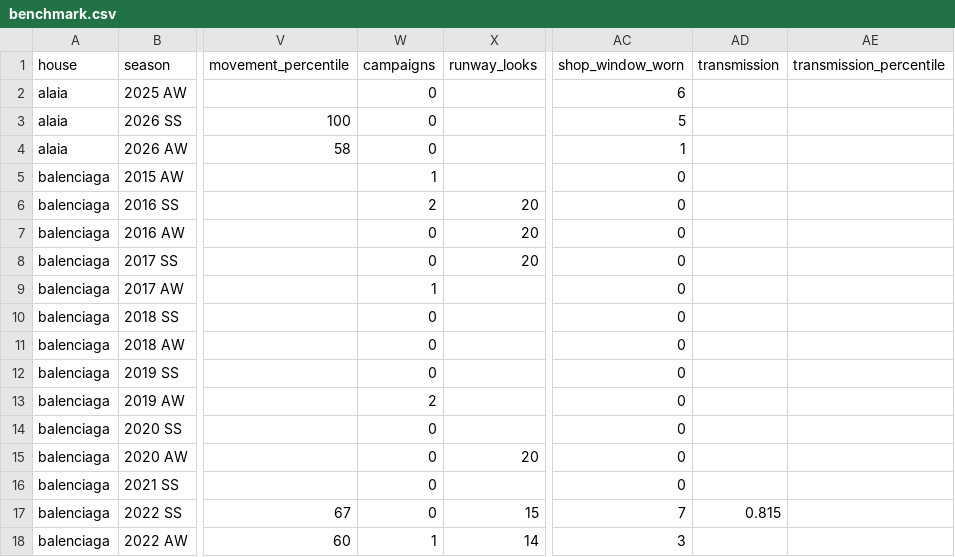
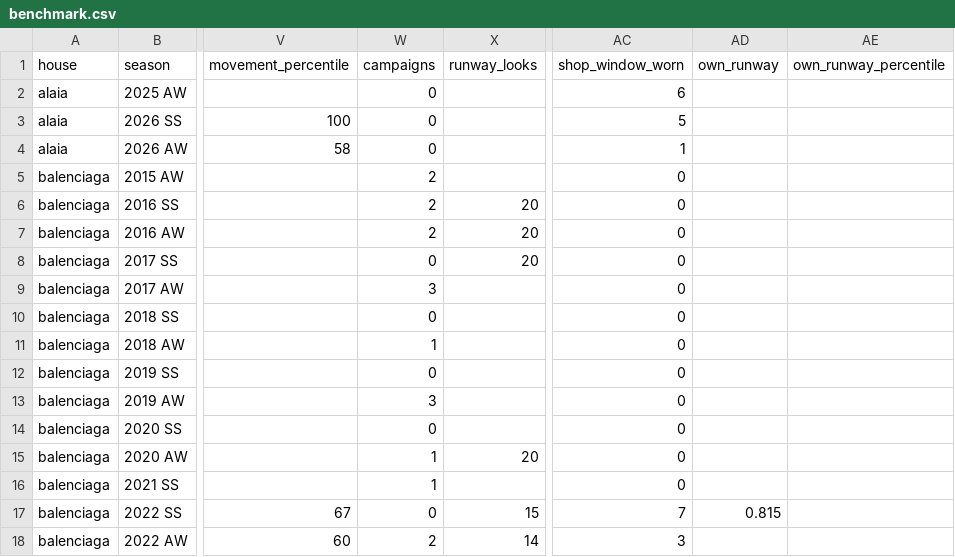
Before and after one commit to benmcewensignal/fashion-adtone, a CSV file: data/results/benchmark.csv, drawn as a sheet; only a part is shown, gaps mark what is left out; the diff covers the shown part only; the diff names each change by its address in the sheet, - before the commit and + after, or states it on an @@ line.

```diff
--- a/data/results/benchmark.csv
+++ b/data/results/benchmark.csv
-AD1: transmission
+AD1: own_runway
-AE1: transmission_percentile
+AE1: own_runway_percentile
-W5 (campaigns): 1
+W5 (campaigns): 2
-W7 (campaigns): 0
+W7 (campaigns): 2
-W9 (campaigns): 1
+W9 (campaigns): 3
-W11 (campaigns): 0
+W11 (campaigns): 1
-W13 (campaigns): 2
+W13 (campaigns): 3
-W15:W16 (campaigns): 0
+W15:W16 (campaigns): 1
-W18 (campaigns): 1
+W18 (campaigns): 2
```
Also changed, not shown: 36 edited cells elsewhere in this file, 4 other files.
